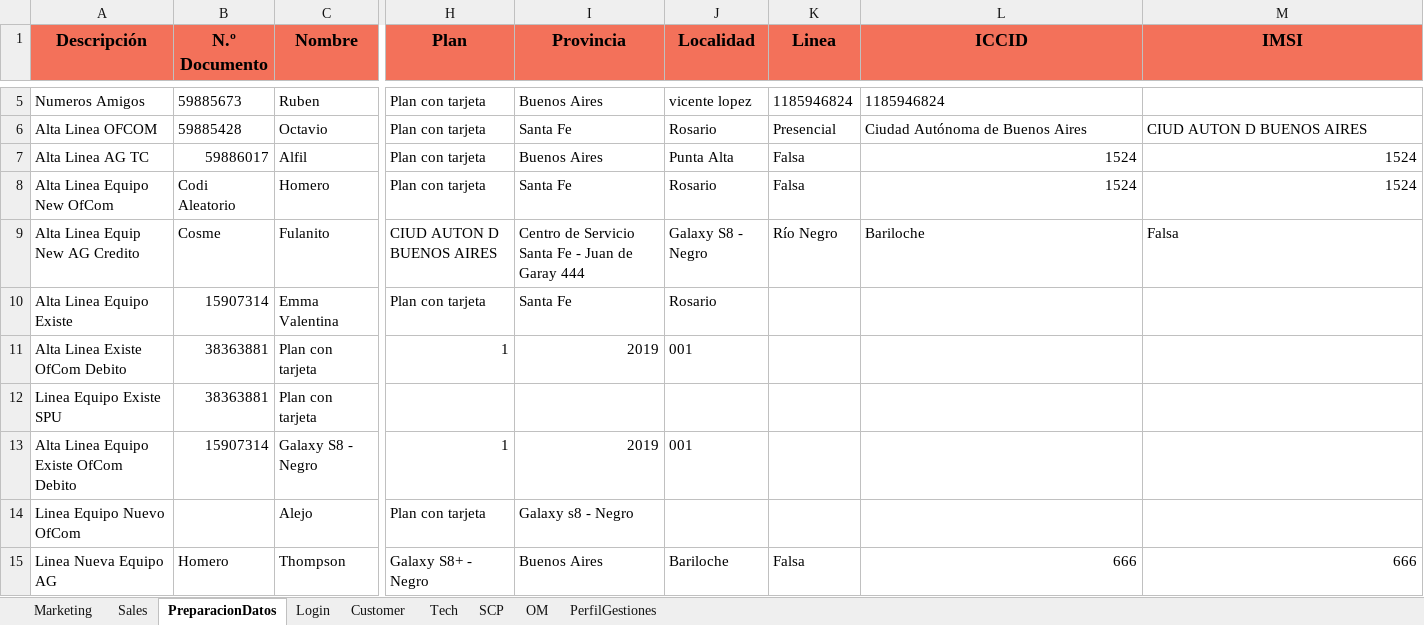
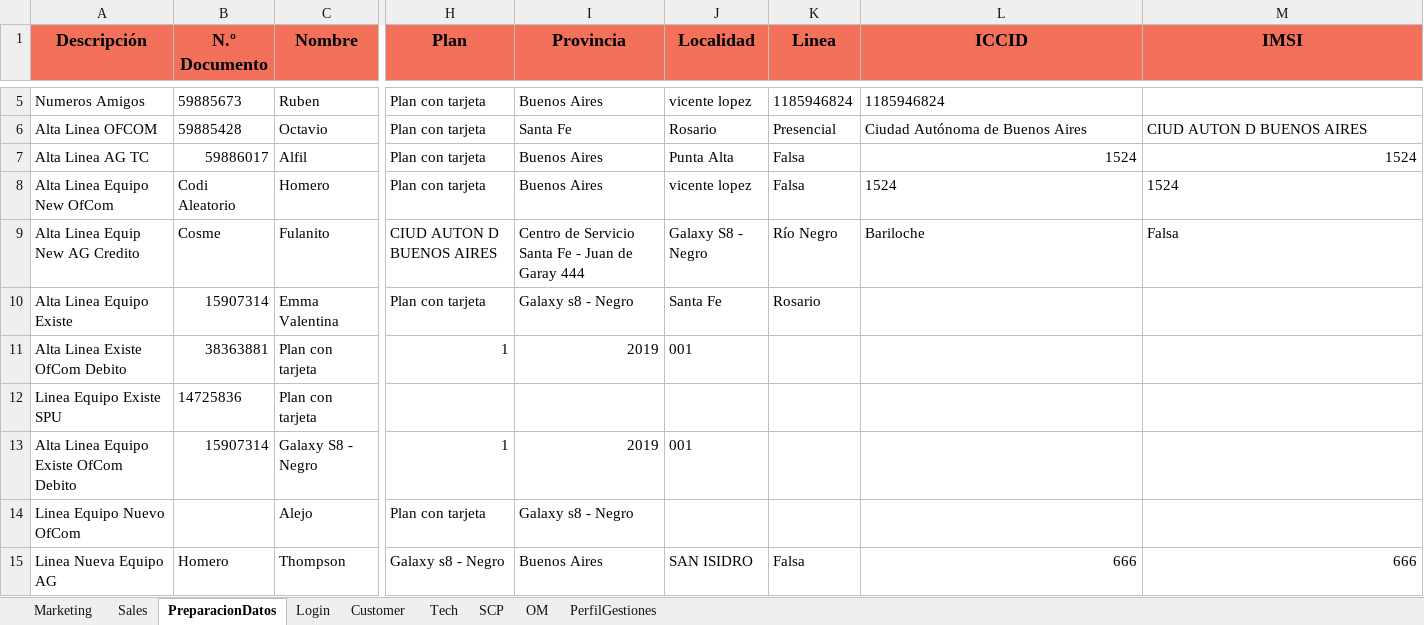
Before and after one commit to FlorangelRC/TelecomProyectoFAN, an Excel workbook: CuentasSIT.xlsx, sheet PreparacionDatos, drawn as a sheet; only a part is shown, gaps mark what is left out; values as stored, in another font and other column widths than the file's, no borders; the diff names each change by its address in the sheet, - before the commit and + after, or states it on an @@ line.

```diff
--- a/CuentasSIT.xlsx (sheet PreparacionDatos)
+++ b/CuentasSIT.xlsx (sheet PreparacionDatos)
-I8 (Provincia): Santa Fe
+I8 (Provincia): Buenos Aires
-J8 (Localidad): Rosario
+J8 (Localidad): vicente lopez
-L8:M8 alignment: right
+L8:M8 alignment: left
-I10 (Provincia): Santa Fe
+I10 (Provincia): Galaxy s8 - Negro
-J10 (Localidad): Rosario
+J10 (Localidad): Santa Fe
-K10 (Linea): (empty)
+K10 (Linea): Rosario
-B12 (N.º Documento): 38363881
+B12 (N.º Documento): 14725836
-H15 (Plan): Galaxy S8+ - Negro
+H15 (Plan): Galaxy s8 - Negro
-J15 (Localidad): Bariloche
+J15 (Localidad): SAN ISIDRO
```
Also changed, not shown: sheet PerfilGestiones, CuentasUAT.xlsx, 2 other files.
